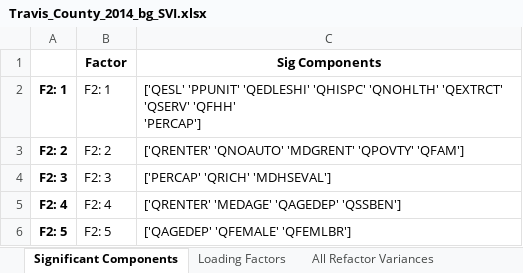
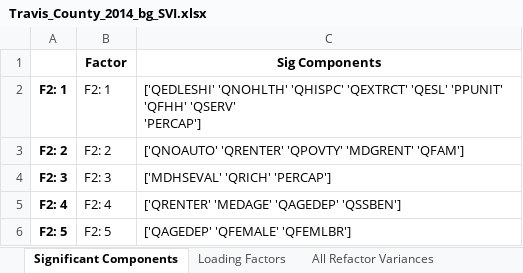
Before and after one commit to mdp0023/SVInsight, an Excel workbook: Travis_County/Documentation/Travis_County_2014_bg_SVI.xlsx, sheet Significant Components, drawn as a sheet; values as stored, in another font and other column widths than the file's, no borders; ↵ is a line break in a cell; the diff names each change by its address in the sheet, - before the commit and + after, or states it on an @@ line.

```diff
--- a/Travis_County/Documentation/Travis_County_2014_bg_SVI.xlsx (sheet Significant Components)
+++ b/Travis_County/Documentation/Travis_County_2014_bg_SVI.xlsx (sheet Significant Components)
-C2 (Sig Components): ['QESL' 'PPUNIT' 'QEDLESHI' 'QHISPC' 'QNOHLTH' 'QEXTRCT' 'QSERV' 'QFHH' ↵ 'PERCAP']
+C2 (Sig Components): ['QEDLESHI' 'QNOHLTH' 'QHISPC' 'QEXTRCT' 'QESL' 'PPUNIT' 'QFHH' 'QSERV' ↵ 'PERCAP']
-C3 (Sig Components): ['QRENTER' 'QNOAUTO' 'MDGRENT' 'QPOVTY' 'QFAM']
+C3 (Sig Components): ['QNOAUTO' 'QRENTER' 'QPOVTY' 'MDGRENT' 'QFAM']
-C4 (Sig Components): ['PERCAP' 'QRICH' 'MDHSEVAL']
+C4 (Sig Components): ['MDHSEVAL' 'QRICH' 'PERCAP']
```
Also changed, not shown: sheet Loading Factors, sheet All Refactor Variances, sheet Final Variances, sheet Included and Excluded, Travis_County/Documentation/Travis_County_2015_bg_SVI.xlsx, Travis_County/Documentation/Travis_County_2016_bg_SVI.xlsx, 24 other files.
